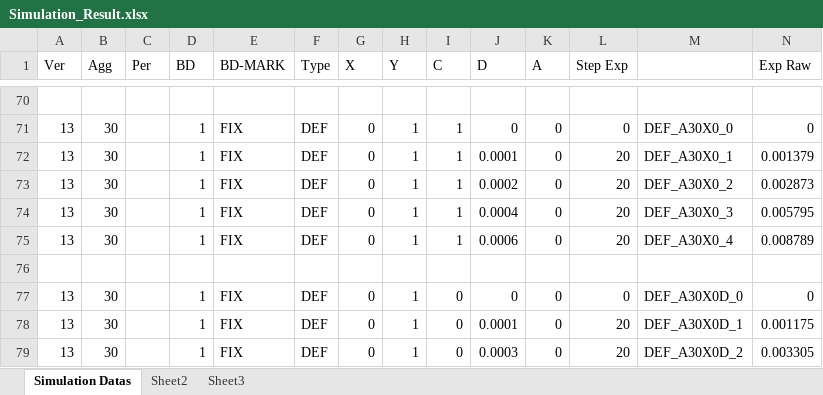
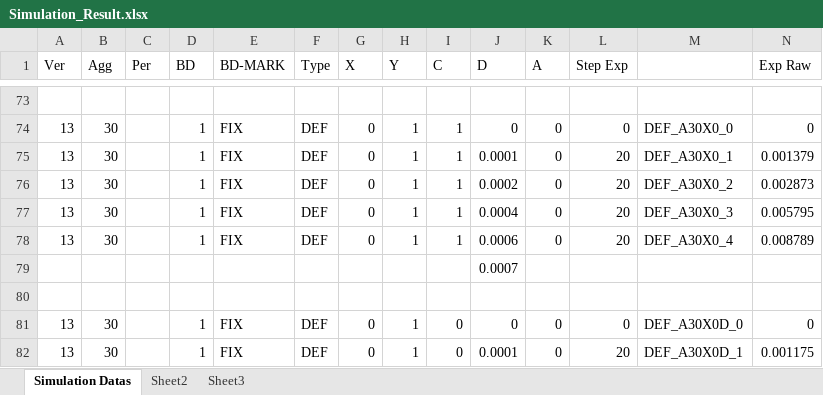
Before and after one commit to mengyushi/Example, an Excel workbook: Thesis/FraMCoS-X/Presentation/Simulation_Result.xlsx, sheet Simulation Datas, drawn as a sheet; only a part is shown, gaps mark what is left out; the shorter side is filled out with more unchanged rows; values as stored, in another font and other column widths than the file's, no cell formats; conditional formats not drawn; rows hold the shown columns only; the diff covers the shown part only; the diff names each change by its address in the sheet, - before the commit and + after, or states it on an @@ line.

```diff
--- a/Thesis/FraMCoS-X/Presentation/Simulation_Result.xlsx (sheet Simulation Datas)
+++ b/Thesis/FraMCoS-X/Presentation/Simulation_Result.xlsx (sheet Simulation Datas)
+row 79:  |  |  |  |  |  |  |  |  | 0.0007
```
Also changed, not shown: 4 added rows, 1 removed row and 32 edited cells elsewhere in this sheet, cell formats, formulas that keep their value, Thesis/FraMCoS-X/Presentation/Research_Result_v2.xlsx, Thesis/FraMCoS-X/Simulation_ResultCRACK.xlsx, 28 other files.
